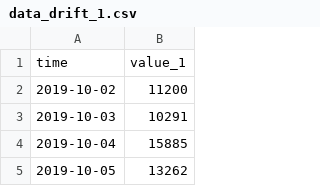
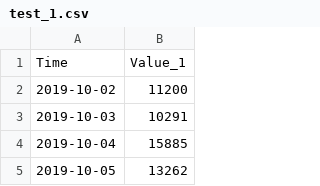
Before and after one commit to atillabasaran/datas, a CSV file: test_1.csv (was data_drift_1.csv), drawn as a sheet; only a part is shown.

Commit message:
Rename test_1 to test_1.csv

```diff
--- a/data_drift_1.csv
+++ b/test_1.csv
@@ -1,2 +1,2 @@
-time,value_1
+Time,Value_1
 2019-10-02,11200
```
